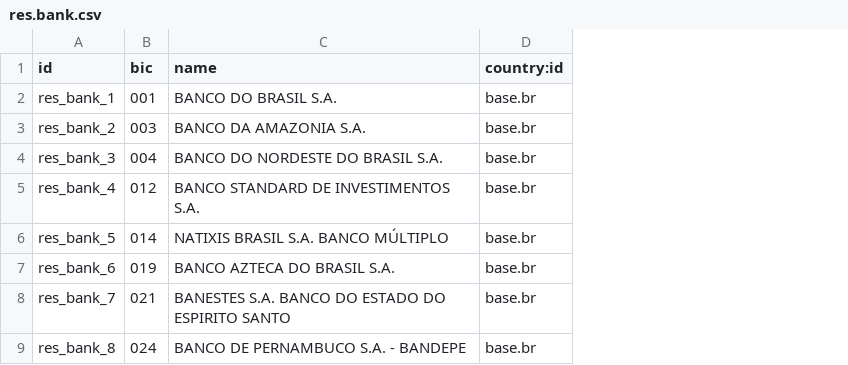
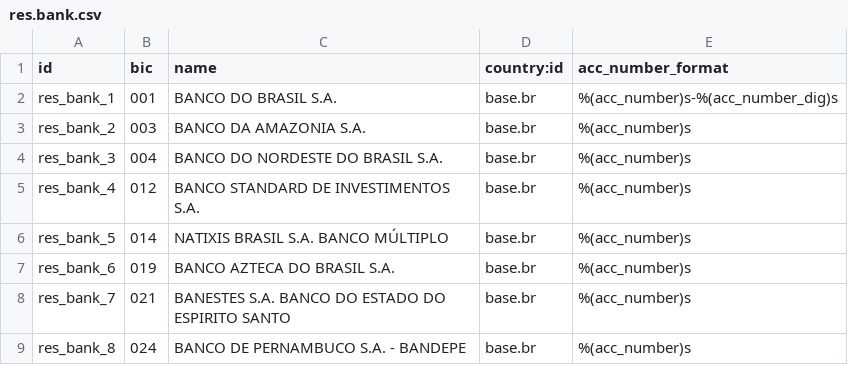
Before and after one commit to Trust-Code/odoo-brasil, a CSV file: br_data_base/data/res.bank.csv, drawn as a sheet; only a part is shown; the diff names each change by its address in the sheet, - before the commit and + after, or states it on an @@ line.

Commit message:
Em res.bank foi adicionado o campo acc_number_format que permite a formatação dos dados da conta do cliente para o formato encontrado em arquivos OFX, da mesma forma como um endereço é formatado em res.country. Apenas o Banco do Brasil SA e Santander possuem o campo acc_number_format configurado corretamente para realizar a importação dos arquivos OFX. Será necessário configurar este campo no arquivo res.bank.csv para as demais instituições financeiras. Alterado o calculo do campo sanitized_acc_number para validar com os códigos fornecidos nos arquivos OFX.

```diff
--- a/br_data_base/data/res.bank.csv
+++ b/br_data_base/data/res.bank.csv
+column E (acc_number_format), rows 2-9: %(acc_number)s-%(acc_number_dig)s | %(acc_number)s | %(acc_number)s | %(acc_number)s | %(acc_number)s | %(acc_number)s | %(acc_number)s | %(acc_number)s
```
Also changed, not shown: 4 other files.
